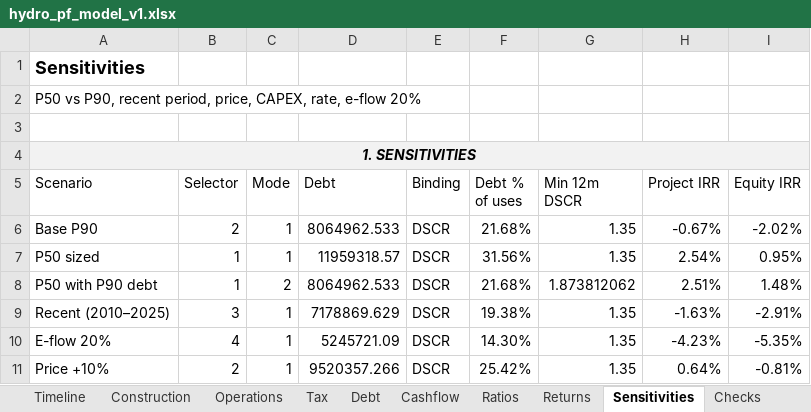
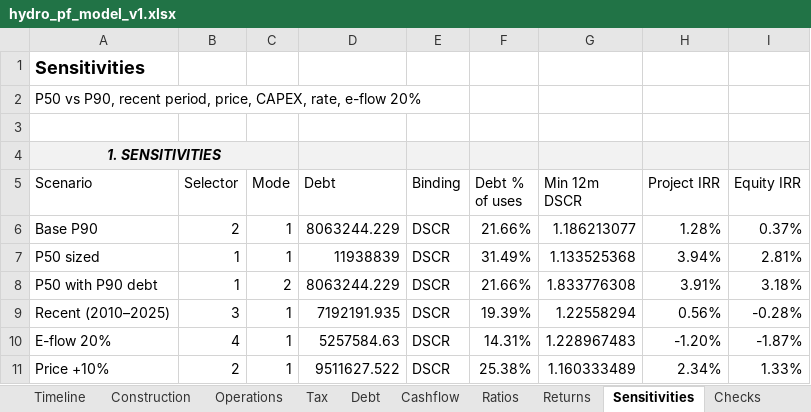
Before and after one commit to IgnacioFunesDeluigi/hydro-project-finance, an Excel workbook: model/hydro_pf_model_v1.xlsx, sheet Sensitivities, drawn as a sheet; only a part is shown; values as stored, in another font and other column widths than the file's, no borders; removed rows and columns are numbered as before the commit, all else as after; the diff covers the shown part only; the diff names each change by its address in the sheet, - before the commit and + after, or states it on an @@ line.

Commit message:
Step 3.0: interest-only dry semesters, debt floor, post-contract price, LCOE and required tariff; D25-D28

```diff
--- a/model/hydro_pf_model_v1.xlsx (sheet Sensitivities)
+++ b/model/hydro_pf_model_v1.xlsx (sheet Sensitivities)
-A4:I4 merged
+A4:C4 merged
-D6 (Debt): 8064962.533
+D6 (Debt): 8063244.229
-F6 (Debt % of uses): 21.68%
+F6 (Debt % of uses): 21.66%
-G6 (Min 12m DSCR): 1.35
+G6 (Min 12m DSCR): 1.186213077
-H6 (Project IRR): -0.67%
+H6 (Project IRR): 1.28%
-I6 (Equity IRR): -2.02%
+I6 (Equity IRR): 0.37%
-D7 (Debt): 11959318.57
+D7 (Debt): 11938839
-F7 (Debt % of uses): 31.56%
+F7 (Debt % of uses): 31.49%
-G7 (Min 12m DSCR): 1.35
+G7 (Min 12m DSCR): 1.133525368
-H7 (Project IRR): 2.54%
+H7 (Project IRR): 3.94%
-I7 (Equity IRR): 0.95%
+I7 (Equity IRR): 2.81%
-D8 (Debt): 8064962.533
+D8 (Debt): 8063244.229
-F8 (Debt % of uses): 21.68%
+F8 (Debt % of uses): 21.66%
-G8 (Min 12m DSCR): 1.873812062
+G8 (Min 12m DSCR): 1.833776308
-H8 (Project IRR): 2.51%
+H8 (Project IRR): 3.91%
-I8 (Equity IRR): 1.48%
+I8 (Equity IRR): 3.18%
-D9 (Debt): 7178869.629
+D9 (Debt): 7192191.935
-F9 (Debt % of uses): 19.38%
+F9 (Debt % of uses): 19.39%
-G9 (Min 12m DSCR): 1.35
+G9 (Min 12m DSCR): 1.22558294
-H9 (Project IRR): -1.63%
+H9 (Project IRR): 0.56%
-I9 (Equity IRR): -2.91%
+I9 (Equity IRR): -0.28%
-D10 (Debt): 5245721.09
+D10 (Debt): 5257584.63
-F10 (Debt % of uses): 14.30%
+F10 (Debt % of uses): 14.31%
-G10 (Min 12m DSCR): 1.35
+G10 (Min 12m DSCR): 1.228967483
-H10 (Project IRR): -4.23%
+H10 (Project IRR): -1.20%
-I10 (Equity IRR): -5.35%
+I10 (Equity IRR): -1.87%
-D11 (Debt): 9520357.266
+D11 (Debt): 9511627.522
-F11 (Debt % of uses): 25.42%
+F11 (Debt % of uses): 25.38%
-G11 (Min 12m DSCR): 1.35
+G11 (Min 12m DSCR): 1.160333489
-H11 (Project IRR): 0.64%
+H11 (Project IRR): 2.34%
-I11 (Equity IRR): -0.81%
+I11 (Equity IRR): 1.33%
```
Also changed, not shown: 26 added rows and 32 edited cells elsewhere in this sheet, sheet Returns, sheet Debt, sheet Tax, sheet Construction, sheet Cashflow, sheet Ratios, 3 more sheets, formulas that keep their value, 4 other files.
